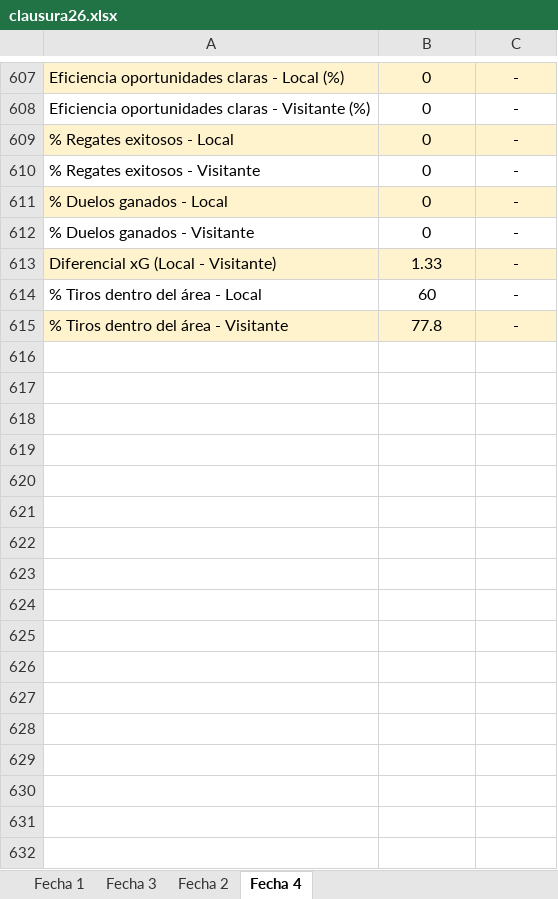
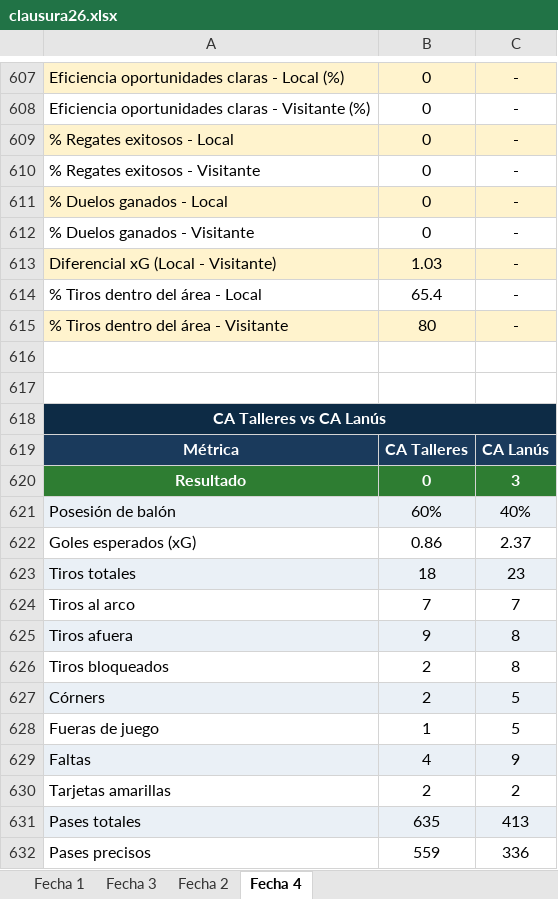
Before and after one commit to cherno559/lpf_pred, an Excel workbook: data/actual/clausura26.xlsx, sheet Fecha 4, drawn as a sheet; only a part is shown, gaps mark what is left out; values as stored, in another font and other column widths than the file's, no borders; the diff covers the shown part only; the diff names each change by its address in the sheet, - before the commit and + after, or states it on an @@ line.

Commit message:
completo j4

```diff
--- a/data/actual/clausura26.xlsx (sheet Fecha 4)
+++ b/data/actual/clausura26.xlsx (sheet Fecha 4)
-B613: 1.33
+B613: 1.03
-B614: 60
+B614: 65.4
-B615: 77.8
+B615: 80
+row 616: (empty)
+row 617: (empty)
+row 618: CA Talleres vs CA Lanús
+row 619: Métrica | CA Talleres | CA Lanús
+row 620: Resultado | 0 | 3
+row 621: Posesión de balón | 60% | 40%
+row 622: Goles esperados (xG) | 0.86 | 2.37
+row 623: Tiros totales | 18 | 23
+row 624: Tiros al arco | 7 | 7
+row 625: Tiros afuera | 9 | 8
+row 626: Tiros bloqueados | 2 | 8
+row 627: Córners | 2 | 5
+row 628: Fueras de juego | 1 | 5
+row 629: Faltas | 4 | 9
+row 630: Tarjetas amarillas | 2 | 2
+row 631: Pases totales | 635 | 413
+row 632: Pases precisos | 559 | 336
```
Also changed, not shown: 28 added rows, 1 removed row and 46 edited cells elsewhere in this sheet.
